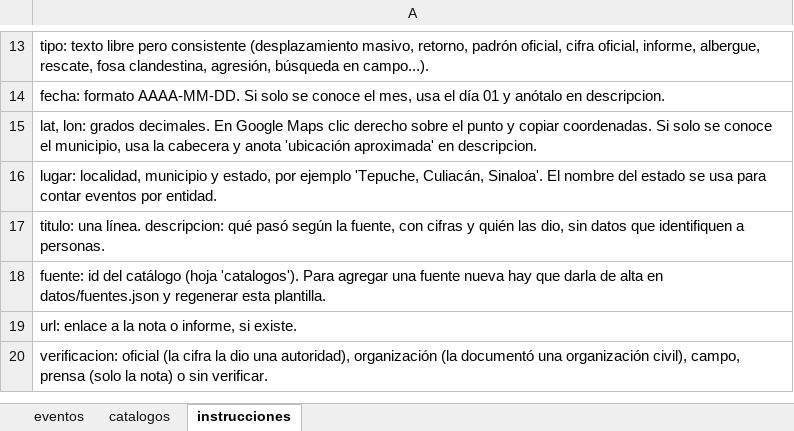
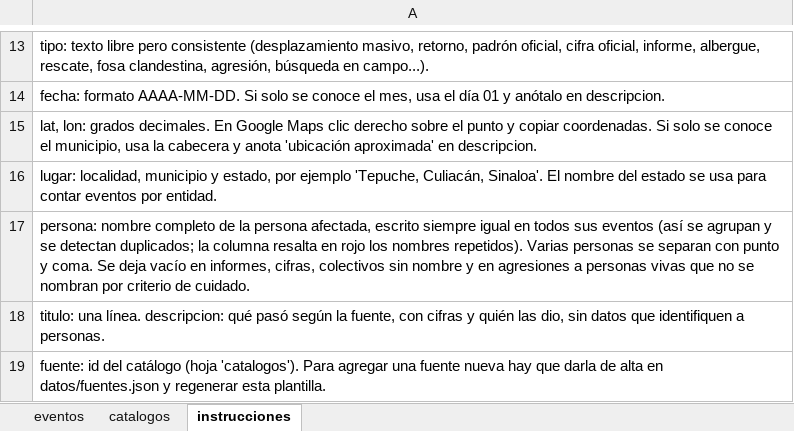
Before and after one commit to Salomon-Mazatlan/Observatorio-Mecanismo-Proteccion, an Excel workbook: plantillas/eventos.xlsx, sheet instrucciones, drawn as a sheet; only a part is shown, gaps mark what is left out; the shorter side is filled out with more unchanged rows; values as stored, in another font and other column widths than the file's, no borders; the diff names each change by its address in the sheet, - before the commit and + after, or states it on an @@ line.

```diff
--- a/plantillas/eventos.xlsx (sheet instrucciones)
+++ b/plantillas/eventos.xlsx (sheet instrucciones)
+row 17: persona: nombre completo de la persona afectada, escrito siempre igual en todos sus eventos (así se agrupan y se detectan duplicados; la columna resalta en rojo los nombres repetidos). Varias personas se separan con punto y coma. Se deja vacío en informes, cifras, colectivos sin nombre y en agresiones a personas vivas que no se nombran por criterio de cuidado.
```
Also changed, not shown: sheet eventos, 7 other files.
